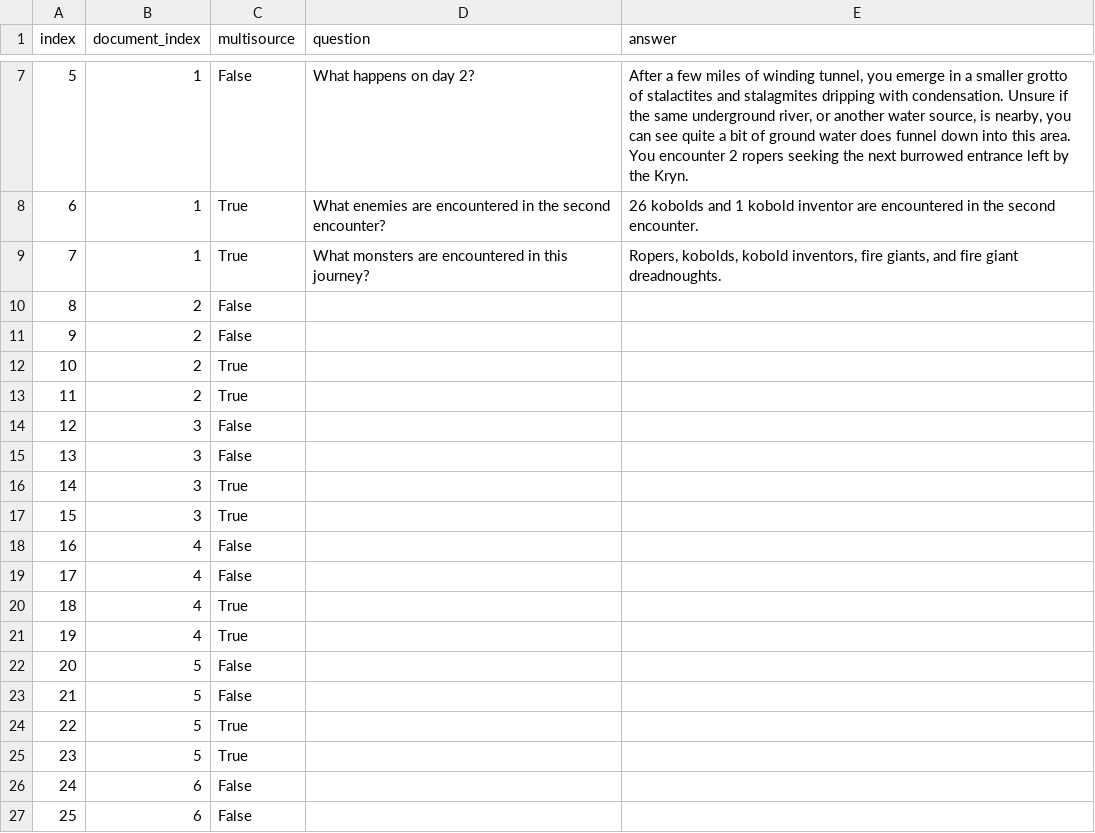
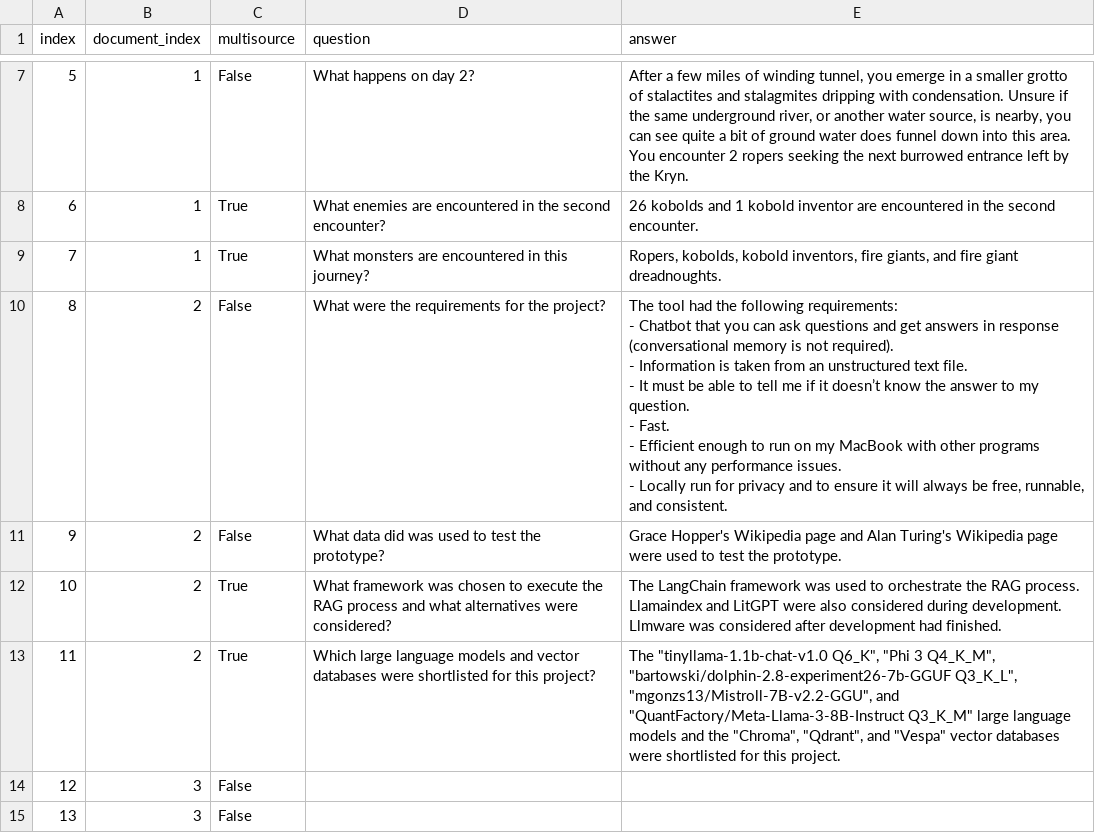
Before and after one commit to Samuel-Harris/STICI-note, a CSV file: data/questions_and_answers.csv, drawn as a sheet; only a part is shown, gaps mark what is left out; the shorter side is filled out with more unchanged rows.

Commit message:
Added questions for document 2

```diff
--- a/data/questions_and_answers.csv
+++ b/data/questions_and_answers.csv
@@ -14,6 +14,12 @@ You encounter 2 ropers seeking the next burrowed entrance left by the Kryn."
 7,1,True,"What monsters are encountered in this journey?","Ropers, kobolds, kobold inventors, fire giants, and fire giant dreadnoughts."
-8,2,False,,
-9,2,False,,
-10,2,True,,
-11,2,True,,
+8,2,False,"What were the requirements for the project?","The tool had the following requirements:
+- Chatbot that you can ask questions and get answers in response (conversational memory is not required).
+- Information is taken from an unstructured text file.
+- It must be able to tell me if it doesn’t know the answer to my question.
+- Fast.
+- Efficient enough to run on my MacBook with other programs without any performance issues.
+- Locally run for privacy and to ensure it will always be free, runnable, and consistent."
+9,2,False,"What data did was used to test the prototype?","Grace Hopper's Wikipedia page and Alan Turing's Wikipedia page were used to test the prototype."
+10,2,True,"What framework was chosen to execute the RAG process and what alternatives were considered?","The LangChain framework was used to orchestrate the RAG process. Llamaindex and LitGPT were also considered during development. Llmware was considered after development had finished."
+11,2,True,"Which large language models and vector databases were shortlisted for this project?","The ""tinyllama-1.1b-chat-v1.0 Q6_K"", ""Phi 3 Q4_K_M"", ""bartowski/dolphin-2.8-experiment26-7b-GGUF Q3_K_L"", ""mgonzs13/Mistroll-7B-v2.2-GGU"", and ""QuantFactory/Meta-Llama-3-8B-Instruct Q3_K_M"" large language models and the ""Chroma"", ""Qdrant"", and ""Vespa"" vector databases were shortlisted for this project."
 12,3,False,,
```
